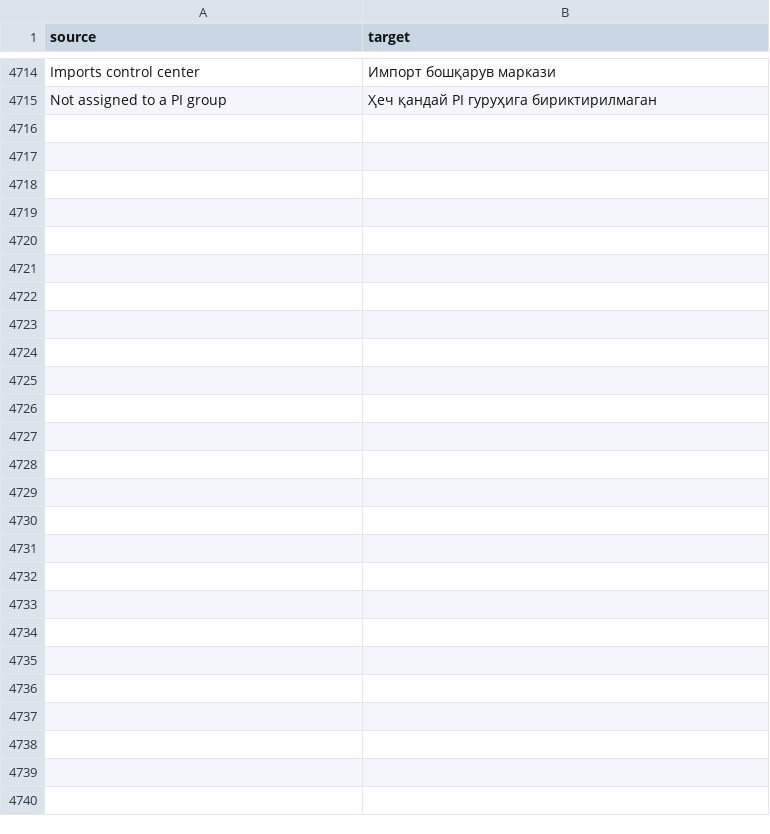
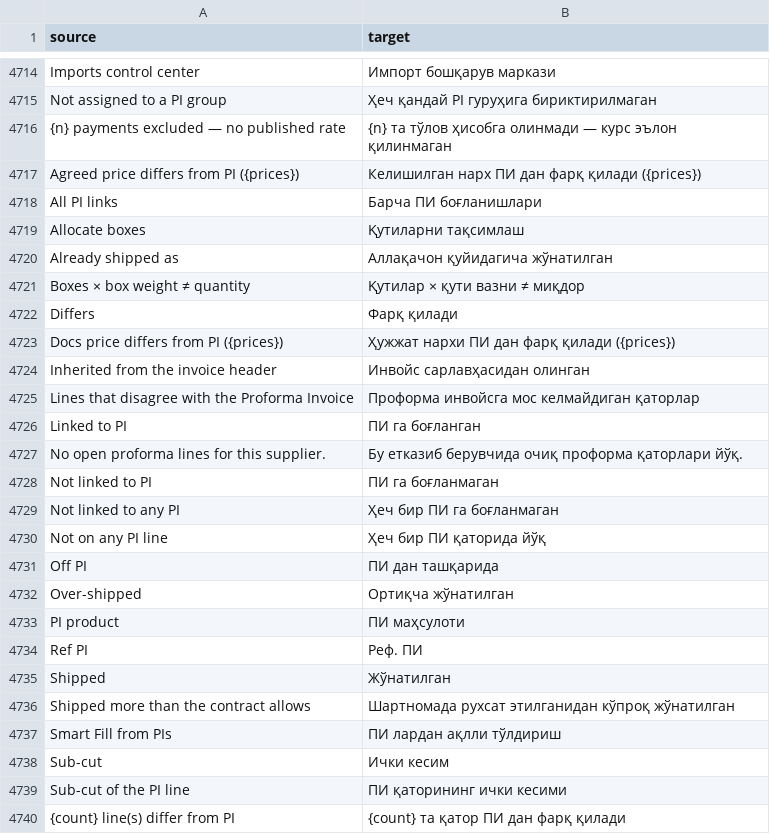
Before and after one commit to zvictory/stabler, a CSV file: stabler/translations/uzc.csv, drawn as a sheet; only a part is shown, gaps mark what is left out.

```diff
--- a/stabler/translations/uzc.csv
+++ b/stabler/translations/uzc.csv
@@ -4715 +4715,26 @@ Imports control center,Импорт бошқарув маркази
 Not assigned to a PI group,Ҳеч қандай PI гуруҳига бириктирилмаган
+{n} payments excluded — no published rate,{n} та тўлов ҳисобга олинмади — курс эълон қилинмаган
+Agreed price differs from PI ({prices}),Келишилган нарх ПИ дан фарқ қилади ({prices})
+All PI links,Барча ПИ боғланишлари
+Allocate boxes,Қутиларни тақсимлаш
+Already shipped as,Аллақачон қуйидагича жўнатилган
+Boxes × box weight ≠ quantity,Қутилар × қути вазни ≠ миқдор
+Differs,Фарқ қилади
+Docs price differs from PI ({prices}),Ҳужжат нархи ПИ дан фарқ қилади ({prices})
+Inherited from the invoice header,Инвойс сарлавҳасидан олинган
+Lines that disagree with the Proforma Invoice,Проформа инвойсга мос келмайдиган қаторлар
+Linked to PI,ПИ га боғланган
+No open proforma lines for this supplier.,Бу етказиб берувчида очиқ проформа қаторлари йўқ.
+Not linked to PI,ПИ га боғланмаган
+Not linked to any PI,Ҳеч бир ПИ га боғланмаган
+Not on any PI line,Ҳеч бир ПИ қаторида йўқ
+Off PI,ПИ дан ташқарида
+Over-shipped,Ортиқча жўнатилган
+PI product,ПИ маҳсулоти
+Ref PI,Реф. ПИ
+Shipped,Жўнатилган
+Shipped more than the contract allows,Шартномада рухсат этилганидан кўпроқ жўнатилган
+Smart Fill from PIs,ПИ лардан ақлли тўлдириш
+Sub-cut,Ички кесим
+Sub-cut of the PI line,ПИ қаторининг ички кесими
+{count} line(s) differ from PI,{count} та қатор ПИ дан фарқ қилади
```
Also changed, not shown: stabler/translations/en.csv, stabler/translations/ru.csv, 5 other files.
